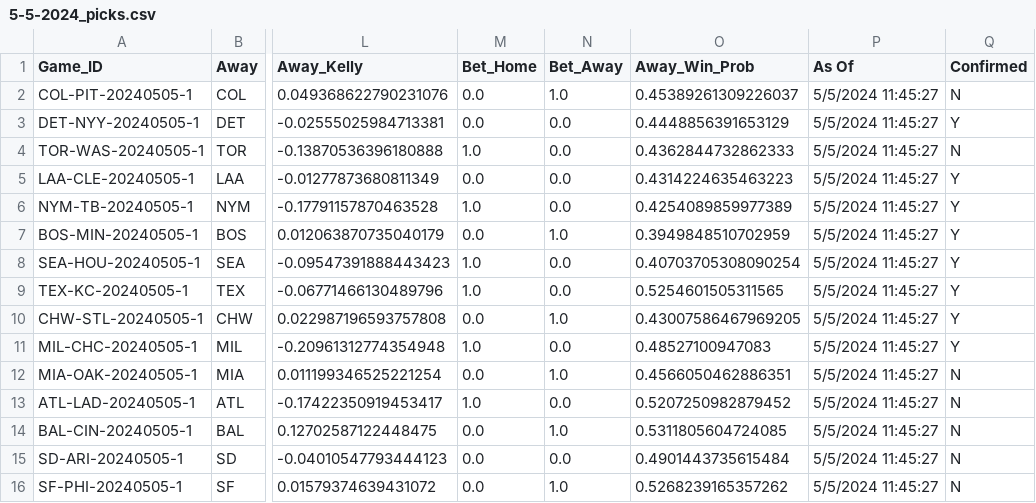
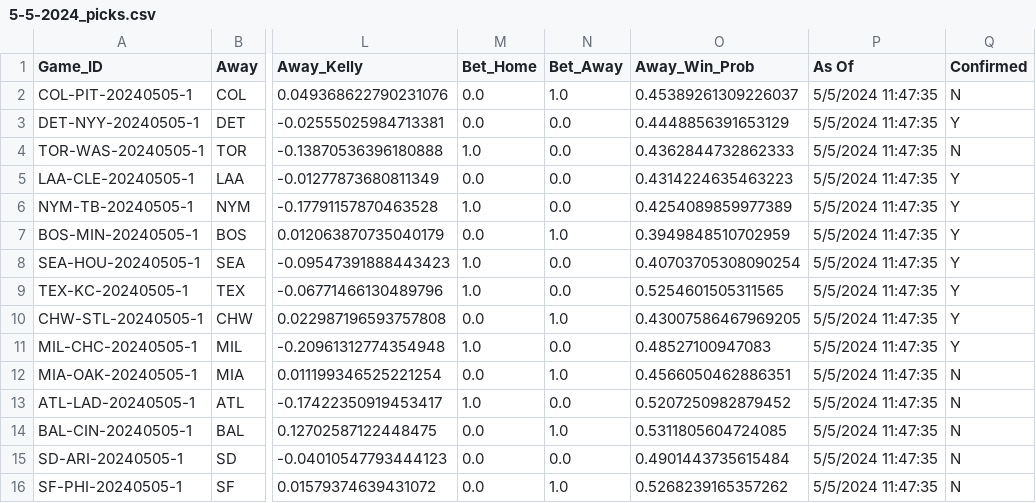
Before and after one commit to ahearn15/mlb-modeling, a CSV file: data/monster_data/2024/05-05-2024/5-5-2024_picks.csv, drawn as a sheet; only a part is shown, gaps mark what is left out; the diff names each change by its address in the sheet, - before the commit and + after, or states it on an @@ line.

Commit message:
add data

```diff
--- a/data/monster_data/2024/05-05-2024/5-5-2024_picks.csv
+++ b/data/monster_data/2024/05-05-2024/5-5-2024_picks.csv
-P2:P16 (As Of): 5/5/2024 11:45:27
+P2:P16 (As Of): 5/5/2024 11:47:35
```
Also changed, not shown: 4 other files.
